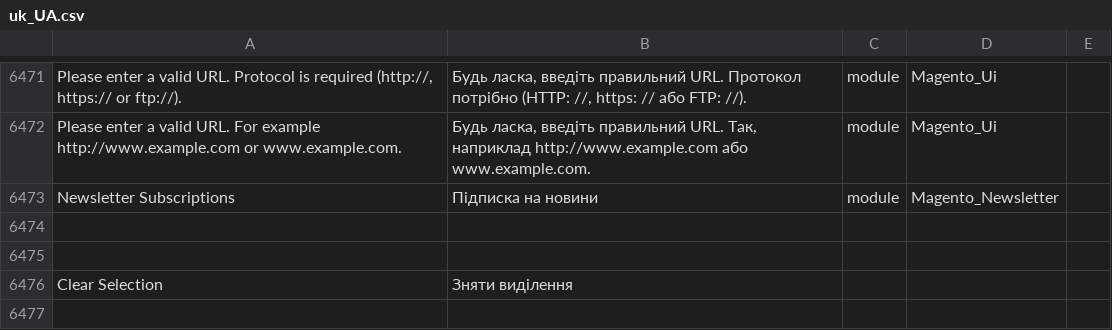
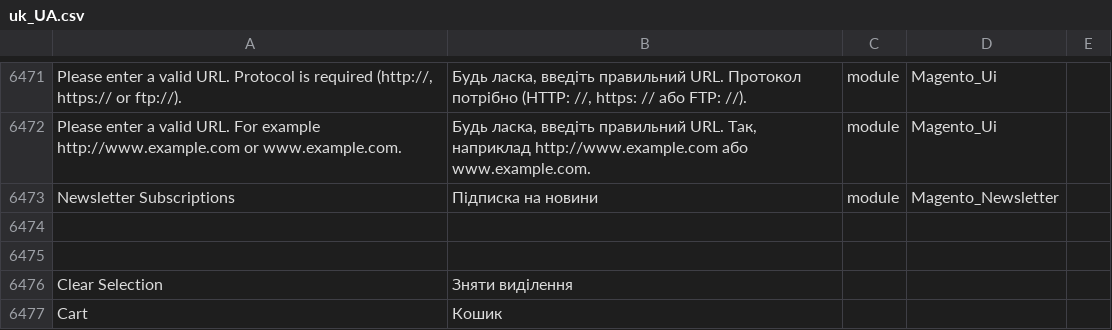
Before and after one commit to kozakvasyl/FinalTask, a CSV file: FinalTask/bonfire/i18n/uk_UA.csv, drawn as a sheet; only a part is shown, gaps mark what is left out; the diff names each change by its address in the sheet, - before the commit and + after, or states it on an @@ line.

Commit message:
styled Cart section, add style from buttons veriables

```diff
--- a/FinalTask/bonfire/i18n/uk_UA.csv
+++ b/FinalTask/bonfire/i18n/uk_UA.csv
+row 6477: Cart | Кошик
```
Also changed, not shown: 3 other files.
